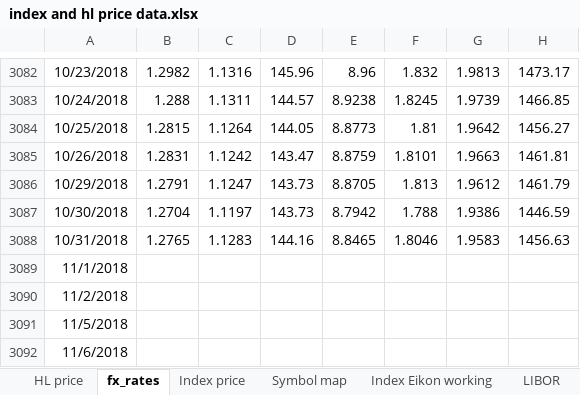
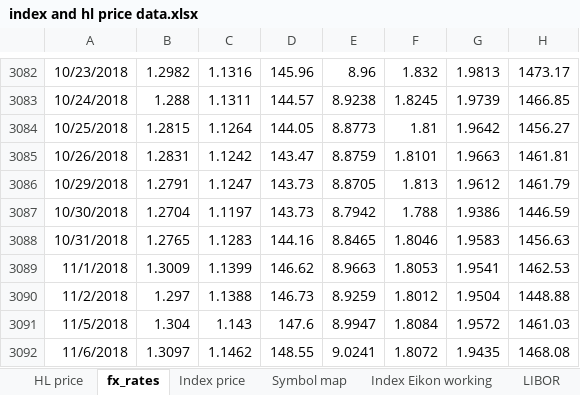
Before and after one commit to NNicolaou/HL_live, an Excel workbook: index and hl price data.xlsx, sheet fx_rates, drawn as a sheet; only a part is shown, gaps mark what is left out; values as stored, in another font and other column widths than the file's, no borders; the diff covers the shown part only; the diff names each change by its address in the sheet, - before the commit and + after, or states it on an @@ line.

```diff
--- a/index and hl price data.xlsx (sheet fx_rates)
+++ b/index and hl price data.xlsx (sheet fx_rates)
-B3089: (empty)
+B3089: 1.3009
-C3089: (empty)
+C3089: 1.1399
-D3089: (empty)
+D3089: 146.62
-E3089: (empty)
+E3089: 8.9663
-F3089: (empty)
+F3089: 1.8053
-G3089: (empty)
+G3089: 1.9541
-H3089: (empty)
+H3089: 1462.53
-B3090: (empty)
+B3090: 1.297
-C3090: (empty)
+C3090: 1.1388
-D3090: (empty)
+D3090: 146.73
-E3090: (empty)
+E3090: 8.9259
-F3090: (empty)
+F3090: 1.8012
-G3090: (empty)
+G3090: 1.9504
-H3090: (empty)
+H3090: 1448.88
-B3091: (empty)
+B3091: 1.304
-C3091: (empty)
+C3091: 1.143
-D3091: (empty)
+D3091: 147.6
-E3091: (empty)
+E3091: 8.9947
-F3091: (empty)
+F3091: 1.8084
-G3091: (empty)
+G3091: 1.9572
-H3091: (empty)
+H3091: 1461.03
-B3092: (empty)
+B3092: 1.3097
-C3092: (empty)
+C3092: 1.1462
-D3092: (empty)
+D3092: 148.55
-E3092: (empty)
+E3092: 9.0241
-F3092: (empty)
+F3092: 1.8072
-G3092: (empty)
+G3092: 1.9435
-H3092: (empty)
+H3092: 1468.08
```
Also changed, not shown: 126 edited cells elsewhere in this sheet, sheet Index Eikon working, sheet Index price, sheet LIBOR, sheet HL price, formulas that keep their value, HL funds data.xlsx, 1 other file.
